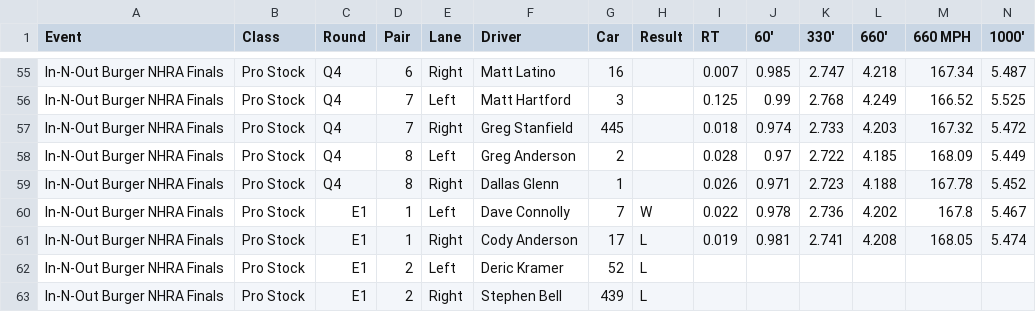
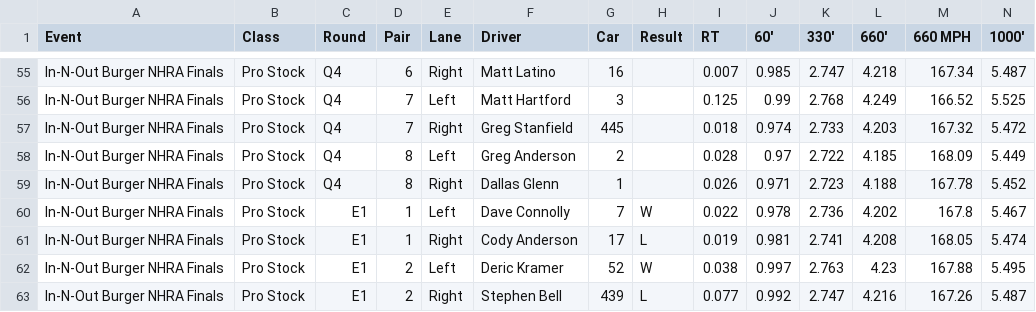
Before and after one commit to wes-buck/di-incrementals, a CSV file: events/2026-nhra-finals/pro-stock/DI-Incrementals-2026-nhra-finals-pro-stock.csv, drawn as a sheet; only a part is shown, gaps mark what is left out; removed rows and columns are numbered as before the commit, all else as after; rows hold the shown columns only; the diff names each change by its address in the sheet, - before the commit and + after, or states it on an @@ line.

Commit message:
Update: In-N-Out Burger NHRA Finals | Top Fuel Q1,Q2,Q3,E1; Funny Car Q1,Q2,Q3,E1; Pro Stock Q1,Q2,Q3,Q4,E1; Pro Stock Motorcycle Q1,Q2,Q3,Q4,E1

```diff
--- a/events/2026-nhra-finals/pro-stock/DI-Incrementals-2026-nhra-finals-pro-stock.csv
+++ b/events/2026-nhra-finals/pro-stock/DI-Incrementals-2026-nhra-finals-pro-stock.csv
-row 62: In-N-Out Burger NHRA Finals | Pro Stock | E1 | 2 | Left | Deric Kramer | 52 | L
-row 63: In-N-Out Burger NHRA Finals | Pro Stock | E1 | 2 | Right | Stephen Bell | 439 | L
+row 62: In-N-Out Burger NHRA Finals | Pro Stock | E1 | 2 | Left | Deric Kramer | 52 | W | 0.038 | 0.997 | 2.763 | 4.23 | 167.88 | 5.495
+row 63: In-N-Out Burger NHRA Finals | Pro Stock | E1 | 2 | Right | Stephen Bell | 439 | L | 0.077 | 0.992 | 2.747 | 4.216 | 167.26 | 5.487
```
Also changed, not shown: pro-stock/DI-Incrementals-2026-nhra-finals-pro-stock.csv, 13 other files.
